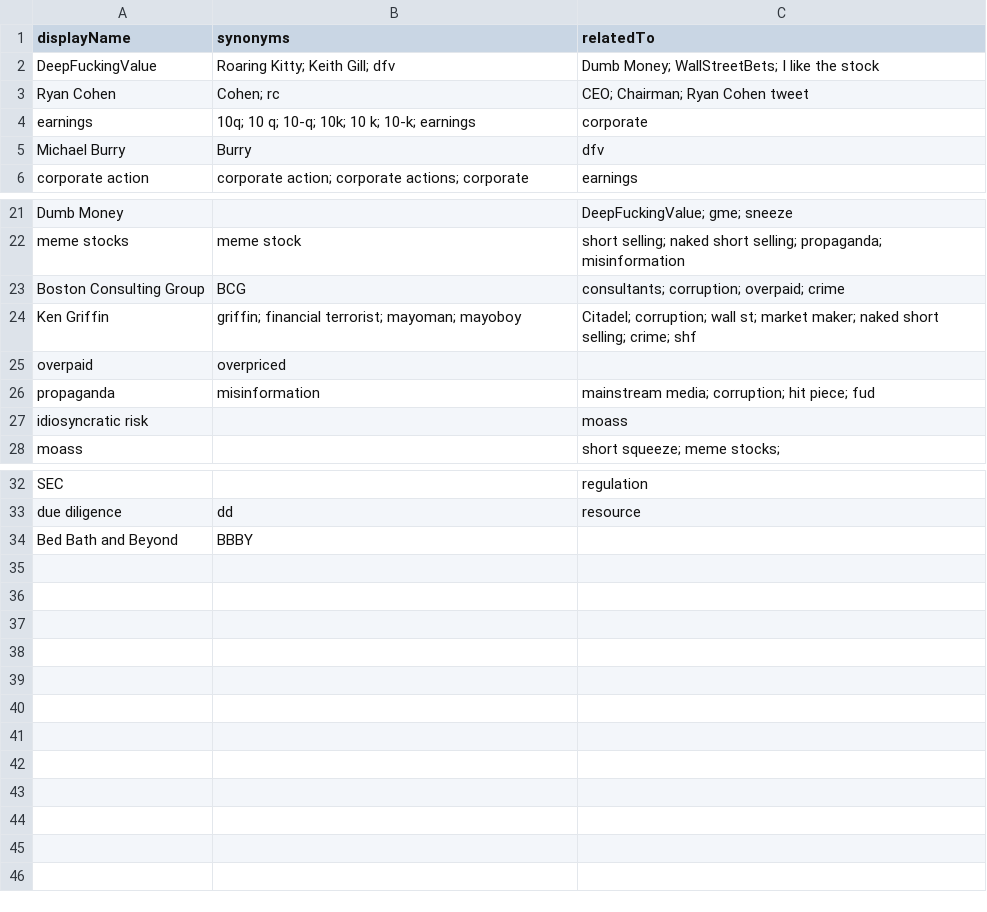
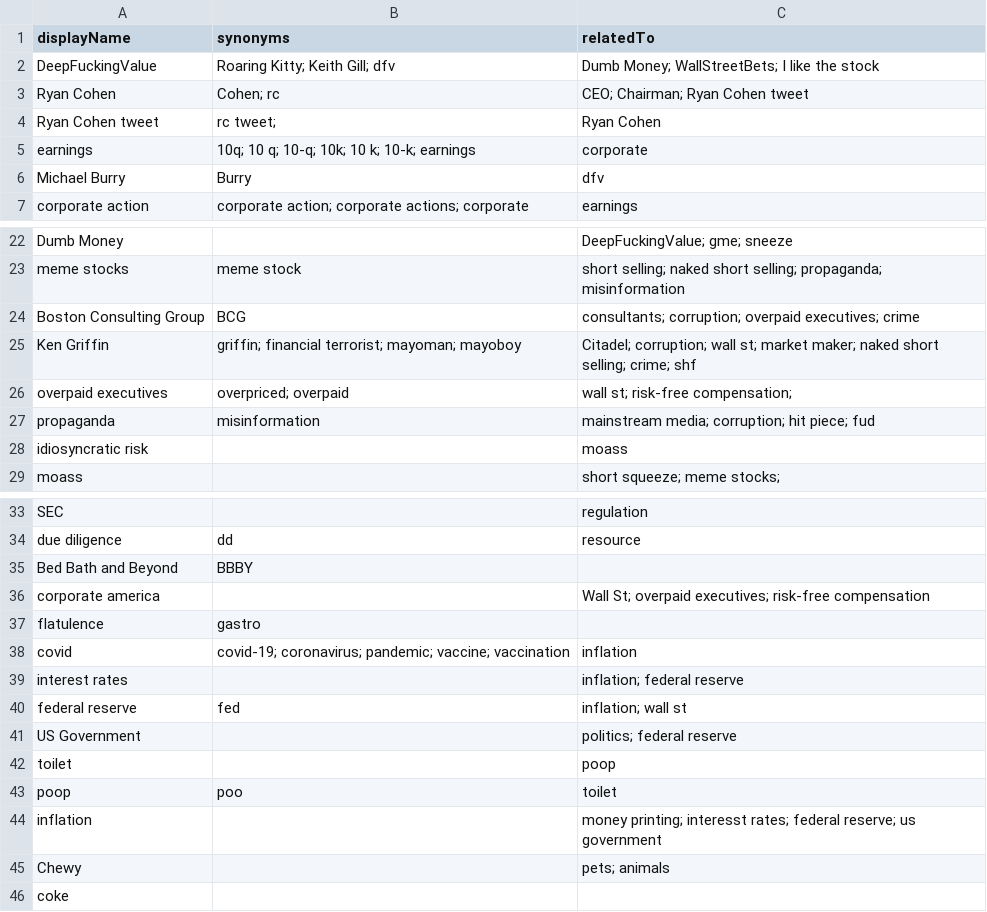
Before and after one commit to jergy2/gme-timeline, a CSV file: src/assets/data/tag-associations.csv, drawn as a sheet; only a part is shown, gaps mark what is left out.

Commit message:
RC tweet adjustments

```diff
--- a/src/assets/data/tag-associations.csv
+++ b/src/assets/data/tag-associations.csv
@@ -3,2 +3,3 @@ DeepFuckingValue,Roaring Kitty; Keith Gill; dfv,Dumb Money; WallStreetBets; I li
 Ryan Cohen,Cohen; rc,CEO; Chairman; Ryan Cohen tweet
+Ryan Cohen tweet,rc tweet;,Ryan Cohen
 earnings,10q; 10 q; 10-q; 10k; 10 k; 10-k; earnings,corporate
@@ -22,5 +23,5 @@ Dumb Money,,DeepFuckingValue; gme; sneeze
 meme stocks,meme stock,short selling; naked short selling; propaganda; misinformation
-Boston Consulting Group,BCG,consultants; corruption; overpaid; crime
+Boston Consulting Group,BCG,consultants; corruption; overpaid executives; crime
 Ken Griffin,griffin; financial terrorist; mayoman; mayoboy,Citadel; corruption; wall st; market maker; naked short selling; crime; shf
-overpaid,overpriced,
+overpaid executives,overpriced; overpaid,wall st; risk-free compensation;
 propaganda,misinformation,mainstream media; corruption; hit piece; fud
@@ -34 +35,12 @@ due diligence,dd,resource
 Bed Bath and Beyond,BBBY,
+corporate america,,Wall St; overpaid executives; risk-free compensation
+flatulence,gastro,
+covid,covid-19; coronavirus; pandemic; vaccine; vaccination,inflation
+interest rates,,inflation; federal reserve
+federal reserve,fed,inflation; wall st
+US Government,,politics; federal reserve
+toilet,,poop
+poop,poo,toilet
+inflation,,money printing; interesst rates; federal reserve; us government
+Chewy,,pets; animals
+coke,,
```
Also changed, not shown: 27 other files.
